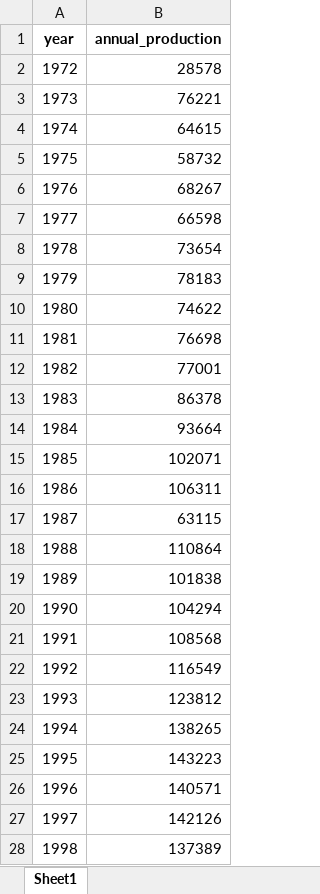
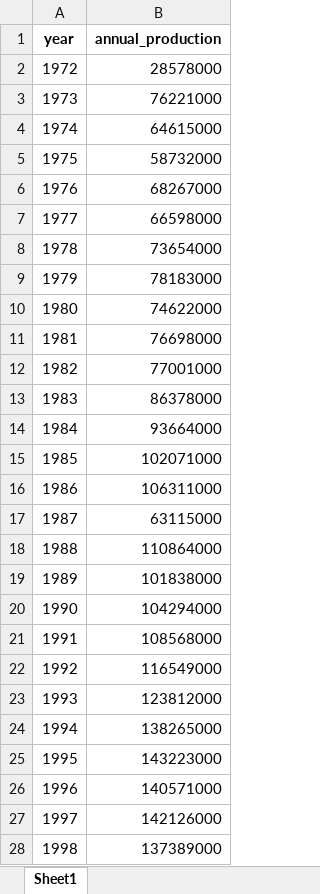
Before and after one commit to sayramartinez-s/LeinesMartinez_ENV797_TSA_FinalProject, an Excel workbook: Output/oil_data_72_2023.xlsx, sheet Sheet1, drawn as a sheet; only a part is shown; values as stored, in another font and other column widths than the file's, no borders; the diff covers the shown part only; the diff names each change by its address in the sheet, - before the commit and + after, or states it on an @@ line.

```diff
--- a/Output/oil_data_72_2023.xlsx (sheet Sheet1)
+++ b/Output/oil_data_72_2023.xlsx (sheet Sheet1)
-B2 (annual_production): 28578
+B2 (annual_production): 28578000
-B3 (annual_production): 76221
+B3 (annual_production): 76221000
-B4 (annual_production): 64615
+B4 (annual_production): 64615000
-B5 (annual_production): 58732
+B5 (annual_production): 58732000
-B6 (annual_production): 68267
+B6 (annual_production): 68267000
-B7 (annual_production): 66598
+B7 (annual_production): 66598000
-B8 (annual_production): 73654
+B8 (annual_production): 73654000
-B9 (annual_production): 78183
+B9 (annual_production): 78183000
-B10 (annual_production): 74622
+B10 (annual_production): 74622000
-B11 (annual_production): 76698
+B11 (annual_production): 76698000
-B12 (annual_production): 77001
+B12 (annual_production): 77001000
-B13 (annual_production): 86378
+B13 (annual_production): 86378000
-B14 (annual_production): 93664
+B14 (annual_production): 93664000
-B15 (annual_production): 102071
+B15 (annual_production): 102071000
-B16 (annual_production): 106311
+B16 (annual_production): 106311000
-B17 (annual_production): 63115
+B17 (annual_production): 63115000
-B18 (annual_production): 110864
+B18 (annual_production): 110864000
-B19 (annual_production): 101838
+B19 (annual_production): 101838000
-B20 (annual_production): 104294
+B20 (annual_production): 104294000
-B21 (annual_production): 108568
+B21 (annual_production): 108568000
-B22 (annual_production): 116549
+B22 (annual_production): 116549000
-B23 (annual_production): 123812
+B23 (annual_production): 123812000
-B24 (annual_production): 138265
+B24 (annual_production): 138265000
-B25 (annual_production): 143223
+B25 (annual_production): 143223000
-B26 (annual_production): 140571
+B26 (annual_production): 140571000
-B27 (annual_production): 142126
+B27 (annual_production): 142126000
-B28 (annual_production): 137389
+B28 (annual_production): 137389000
```
Also changed, not shown: 25 edited cells elsewhere in this sheet, Output/oil_data_2007_2024.xlsx, 2 other files.
